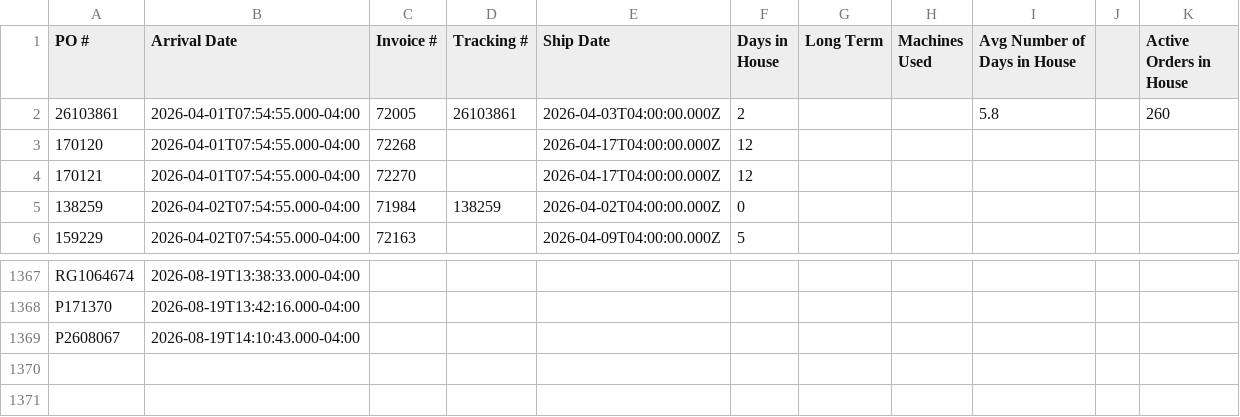
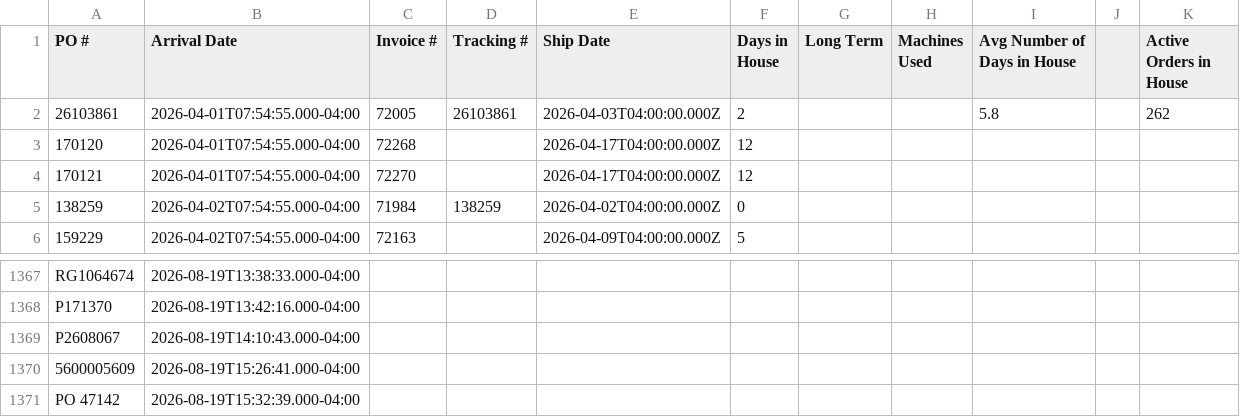
Before and after one commit to cgprecise/pic-dashboard, a CSV file: data.csv, drawn as a sheet; only a part is shown, gaps mark what is left out.

```diff
--- a/data.csv
+++ b/data.csv
@@ -1,3 +1,3 @@
 PO #,Arrival Date,Invoice #,Tracking #,Ship Date,Days in House,Long Term,Machines Used,Avg Number of Days in House,,Active Orders in House
-26103861,2026-04-01T07:54:55.000-04:00,72005,26103861,2026-04-03T04:00:00.000Z,2,,,5.8,,260
+26103861,2026-04-01T07:54:55.000-04:00,72005,26103861,2026-04-03T04:00:00.000Z,2,,,5.8,,262
 170120,2026-04-01T07:54:55.000-04:00,72268,,2026-04-17T04:00:00.000Z,12,,,,,
@@ -1369 +1369,3 @@ P171370,2026-08-19T13:42:16.000-04:00,,,,,,,,,
 P2608067,2026-08-19T14:10:43.000-04:00,,,,,,,,,
+5600005609,2026-08-19T15:26:41.000-04:00,,,,,,,,,
+PO 47142,2026-08-19T15:32:39.000-04:00,,,,,,,,,
```
